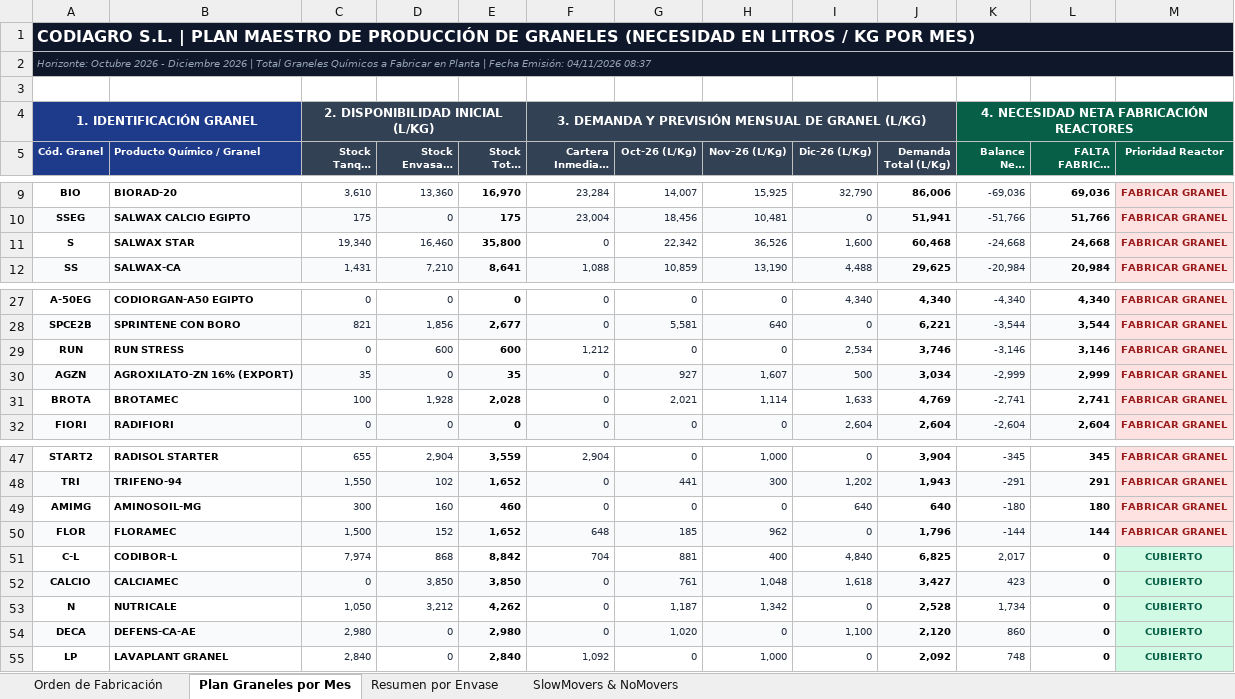
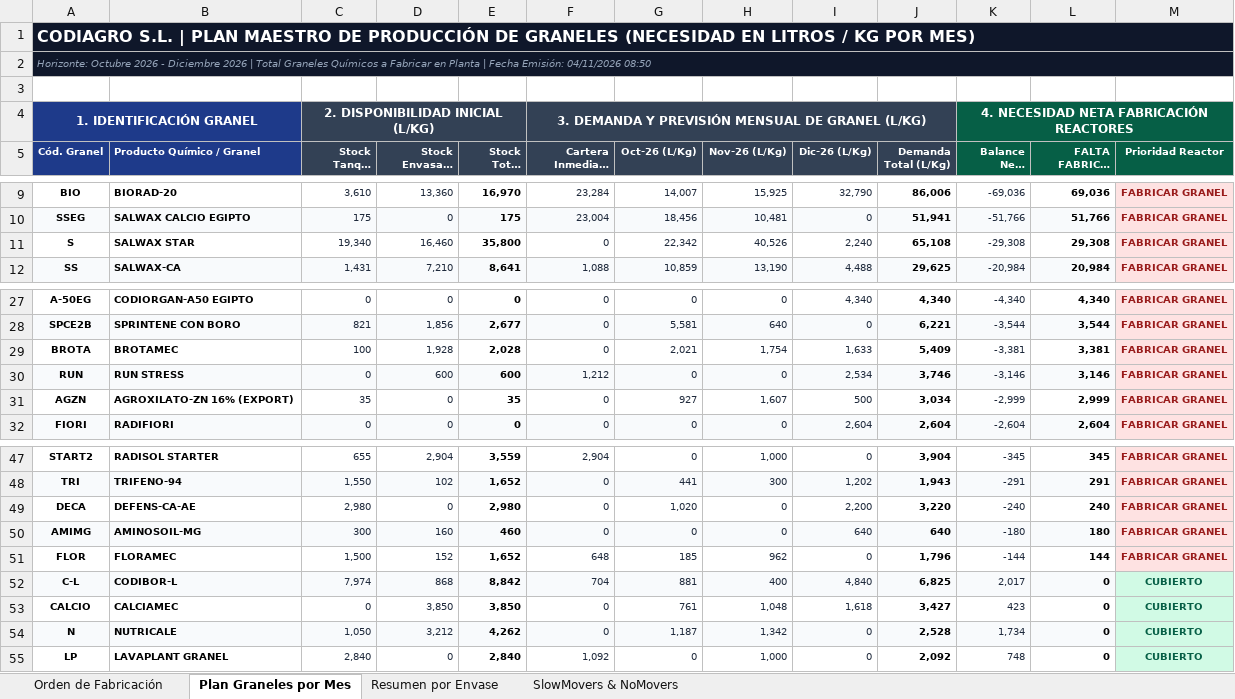
Before and after one commit to codiagrooscar/dashboard-presupuesto-2026, an Excel workbook: Orden_Fabricacion_MRP_Codiagro.xlsx, sheet Plan Graneles por Mes, drawn as a sheet; only a part is shown, gaps mark what is left out; long unchanged cells end in …; values as stored, in another font and other column widths than the file's, no borders; removed rows and columns are numbered as before the commit, all else as after; the diff names each change by its address in the sheet, - before the commit and + after, or states it on an @@ line.

Commit message:
fix: corregir celdas fusionadas en Alfonso (Agrotecnica del Norte S1000) y Pedro (ATC BROTA0020), actualizar presupuesto y generar desglose produccion

```diff
--- a/Orden_Fabricacion_MRP_Codiagro.xlsx (sheet Plan Graneles por Mes)
+++ b/Orden_Fabricacion_MRP_Codiagro.xlsx (sheet Plan Graneles por Mes)
-A2 (Cód. Granel): …Emisión: 04/11/2026 08:37
+A2 (Cód. Granel): …Emisión: 04/11/2026 08:50
-H11 (Nov-26 (L/Kg)): 36,526
+H11 (Nov-26 (L/Kg)): 40,526
-I11 (Dic-26 (L/Kg)): 1,600
+I11 (Dic-26 (L/Kg)): 2,240
-J11 (Demanda Total (L/Kg)): 60,468
+J11 (Demanda Total (L/Kg)): 65,108
-K11 (Balance Neto (L/Kg)): -24,668
+K11 (Balance Neto (L/Kg)): -29,308
-L11 (FALTA FABRICAR (L/Kg)): 24,668
+L11 (FALTA FABRICAR (L/Kg)): 29,308
+row 29: BROTA | BROTAMEC | 100 | 1,928 | 2,028 | 0 | 2,021 | 1,754 | 1,633 | 5,409 | -3,381 | 3,381 | FABRICAR GRANEL
-A30:L30 fill: none
+A30:L30 fill: #F8FAFC
-A31:L31 fill: #F8FAFC
+A31:L31 fill: none
-row 31: BROTA | BROTAMEC | 100 | 1,928 | 2,028 | 0 | 2,021 | 1,114 | 1,633 | 4,769 | -2,741 | 2,741 | FABRICAR GRANEL
+row 49: DECA | DEFENS-CA-AE | 2,980 | 0 | 2,980 | 0 | 1,020 | 0 | 2,200 | 3,220 | -240 | 240 | FABRICAR GRANEL
-A50:L50 fill: none
+A50:L50 fill: #F8FAFC
-A51:L51 fill: #F8FAFC
+A51:L51 fill: none
-A52:L52 fill: none
+A52:L52 fill: #F8FAFC
-A53:L53 fill: #F8FAFC
+A53:L53 fill: none
-A54:L54 fill: none
+A54:L54 fill: #F8FAFC
-row 54: DECA | DEFENS-CA-AE | 2,980 | 0 | 2,980 | 0 | 1,020 | 0 | 1,100 | 2,120 | 860 | 0 | CUBIERTO
```
Also changed, not shown: sheet Orden de Fabricación, sheet Resumen por Envase, sheet SlowMovers & NoMovers, 4 other files.
